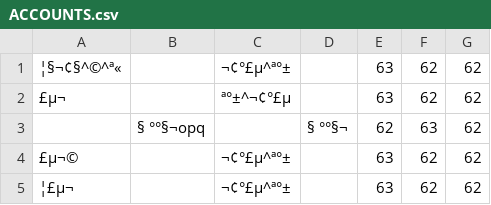
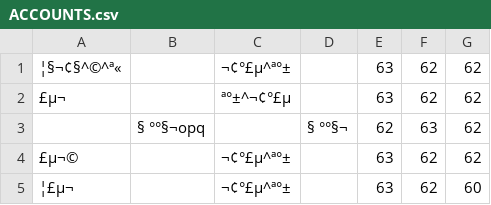
Before and after one commit to ChadxScript/Library-Management-System-Project, a CSV file: LMS Database/ACCOUNTS.csv, drawn as a sheet; the diff names each change by its address in the sheet, - before the commit and + after, or states it on an @@ line.

```diff
--- a/LMS Database/ACCOUNTS.csv
+++ b/LMS Database/ACCOUNTS.csv
-G5: 62
+G5: 60
```
Also changed, not shown: 5 other files.
